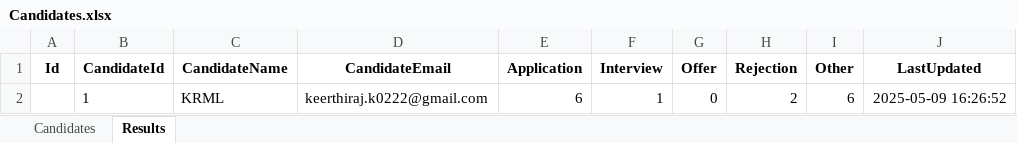
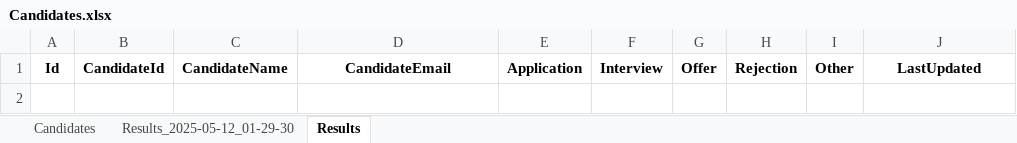
Before and after one commit to KR-16/Email-Automation, an Excel workbook: version1/data/Candidates.xlsx, sheet Results, drawn as a sheet; values as stored, in another font and other column widths than the file's, no borders; the diff names each change by its address in the sheet, - before the commit and + after, or states it on an @@ line.

```diff
--- a/version1/data/Candidates.xlsx (sheet Results)
+++ b/version1/data/Candidates.xlsx (sheet Results)
+sheet tab: Results_2025-05-12_01-29-30
-row 2:  | 1 | KRML | keerthiraj.k0222@gmail.com | 6 | 1 | 0 | 2 | 6 | 2025-05-09 16:26:52
```
Also changed, not shown: sheet Candidates, 11 other files.
